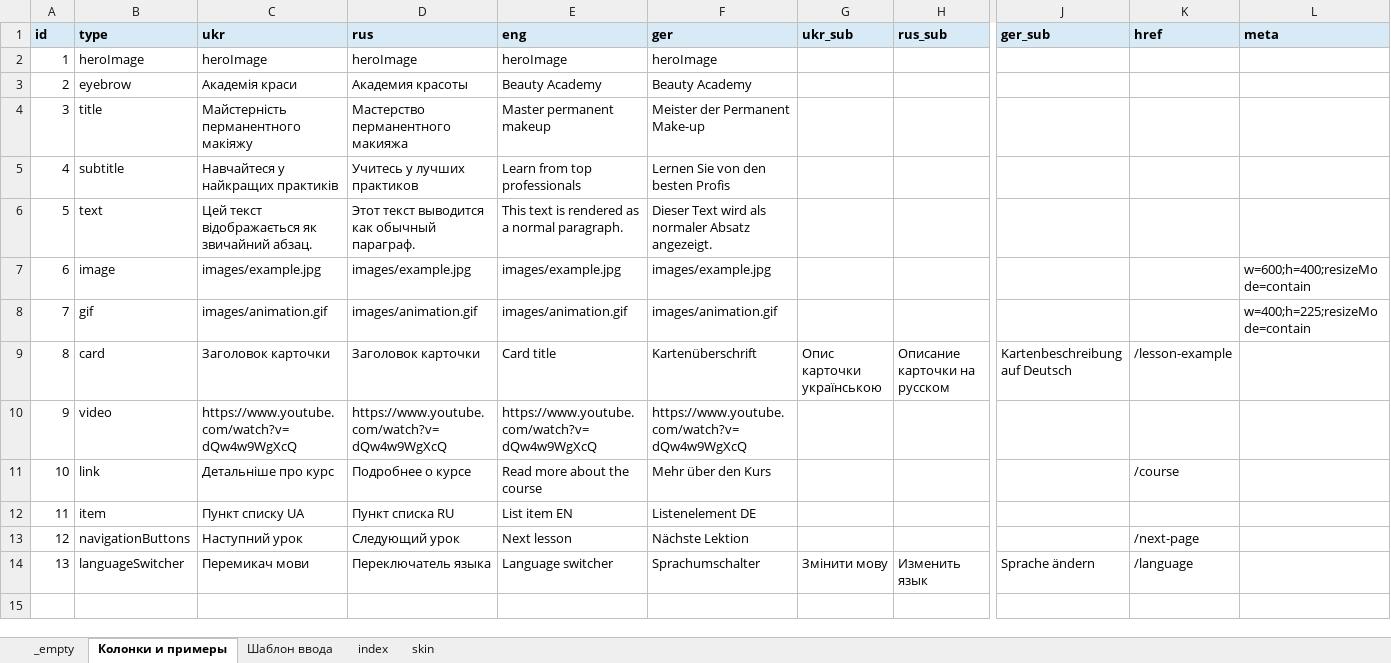
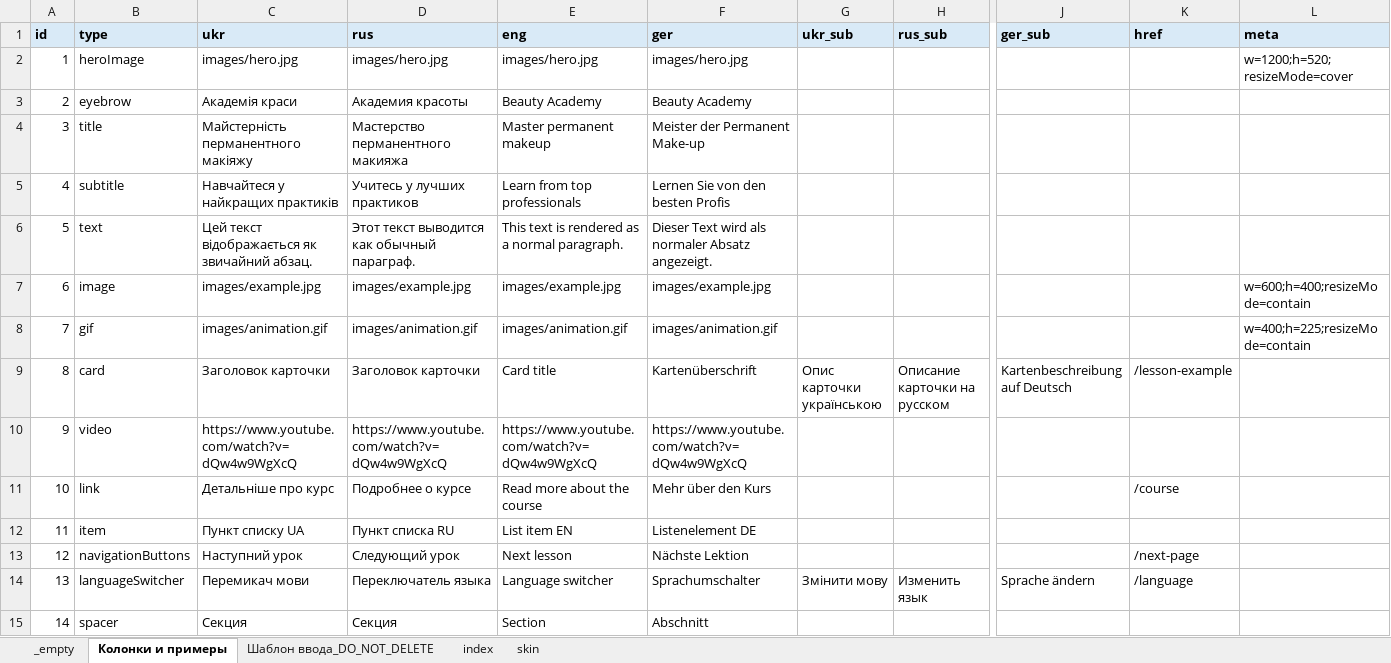
Before and after one commit to EugeneRusinsh1991/namipmu_app, an Excel workbook: src/content/content.xlsx, sheet Колонки и примеры, drawn as a sheet; only a part is shown, gaps mark what is left out; values as stored, in another font and other column widths than the file's, no borders; rows hold the shown columns only; the diff names each change by its address in the sheet, - before the commit and + after, or states it on an @@ line.

```diff
--- a/src/content/content.xlsx (sheet Колонки и примеры)
+++ b/src/content/content.xlsx (sheet Колонки и примеры)
-sheet tab: Шаблон ввода
+sheet tab: Шаблон ввода_DO_NOT_DELETE
-C2 (ukr): heroImage
+C2 (ukr): images/hero.jpg
-D2 (rus): heroImage
+D2 (rus): images/hero.jpg
-E2 (eng): heroImage
+E2 (eng): images/hero.jpg
-F2 (ger): heroImage
+F2 (ger): images/hero.jpg
-L2 (meta): (empty)
+L2 (meta): w=1200;h=520;resizeMode=cover
+row 15: 14 | spacer | Секция | Секция | Section | Abschnitt
```
Also changed, not shown: sheet skin, sheet index, formulas that keep their value, src/content/content_TEMPLATE.xlsx, 10 other files.
